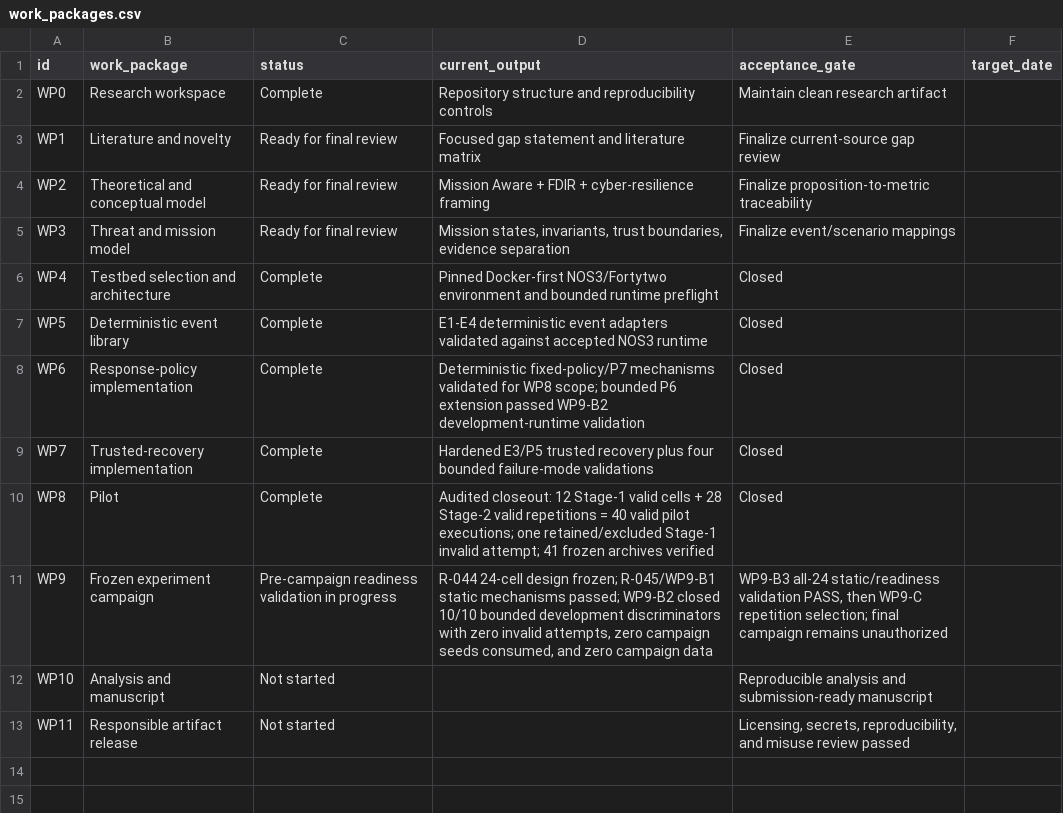
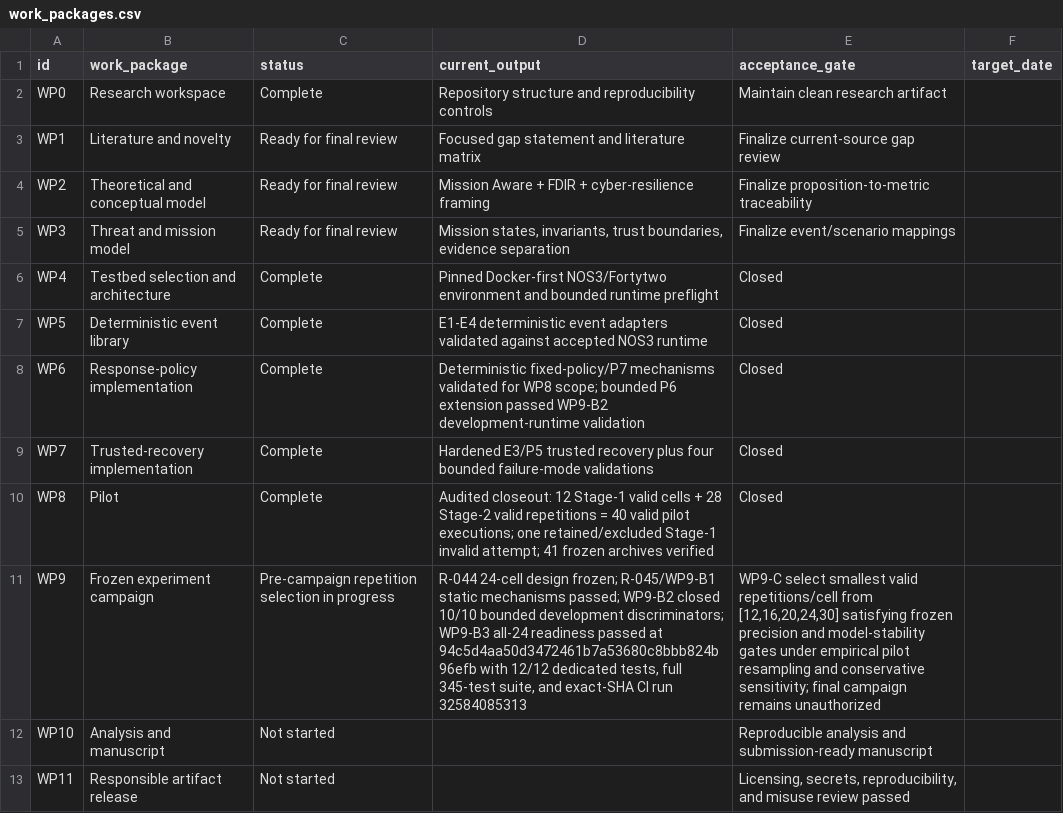
Before and after one commit to Zartharas/mission-aware-satellite-cyber-recovery, a CSV file: tracker/work_packages.csv, drawn as a sheet.

Commit message:
WP9: record B3 readiness closeout

```diff
--- a/tracker/work_packages.csv
+++ b/tracker/work_packages.csv
@@ -10,3 +10,3 @@ WP7,Trusted-recovery implementation,Complete,Hardened E3/P5 trusted recovery plu
 WP8,Pilot,Complete,"Audited closeout: 12 Stage-1 valid cells + 28 Stage-2 valid repetitions = 40 valid pilot executions; one retained/excluded Stage-1 invalid attempt; 41 frozen archives verified",Closed,
-WP9,Frozen experiment campaign,Pre-campaign readiness validation in progress,"R-044 24-cell design frozen; R-045/WP9-B1 static mechanisms passed; WP9-B2 closed 10/10 bounded development discriminators with zero invalid attempts, zero campaign seeds consumed, and zero campaign data","WP9-B3 all-24 static/readiness validation PASS, then WP9-C repetition selection; final campaign remains unauthorized",
+WP9,Frozen experiment campaign,Pre-campaign repetition selection in progress,"R-044 24-cell design frozen; R-045/WP9-B1 static mechanisms passed; WP9-B2 closed 10/10 bounded development discriminators; WP9-B3 all-24 readiness passed at 94c5d4aa50d3472461b7a53680c8bbb824b96efb with 12/12 dedicated tests, full 345-test suite, and exact-SHA CI run 32584085313","WP9-C select smallest valid repetitions/cell from [12,16,20,24,30] satisfying frozen precision and model-stability gates under empirical pilot resampling and conservative sensitivity; final campaign remains unauthorized",
 WP10,Analysis and manuscript,Not started,,Reproducible analysis and submission-ready manuscript,
```
